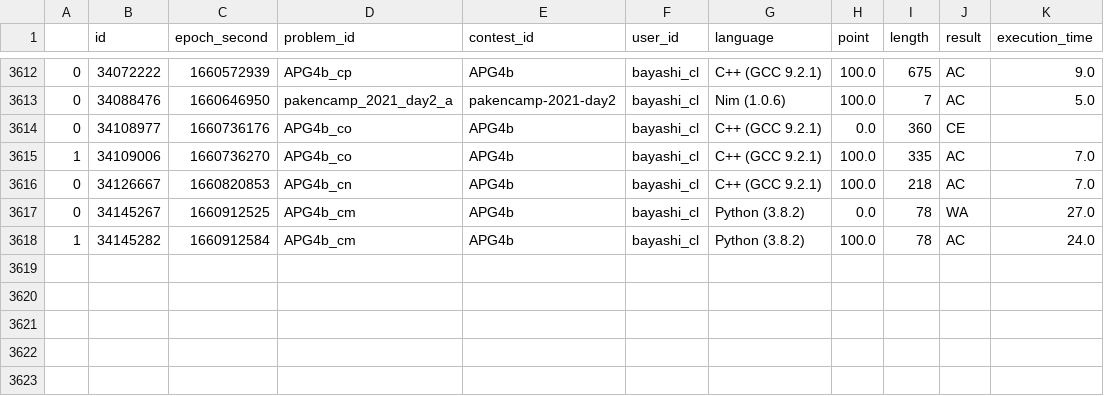
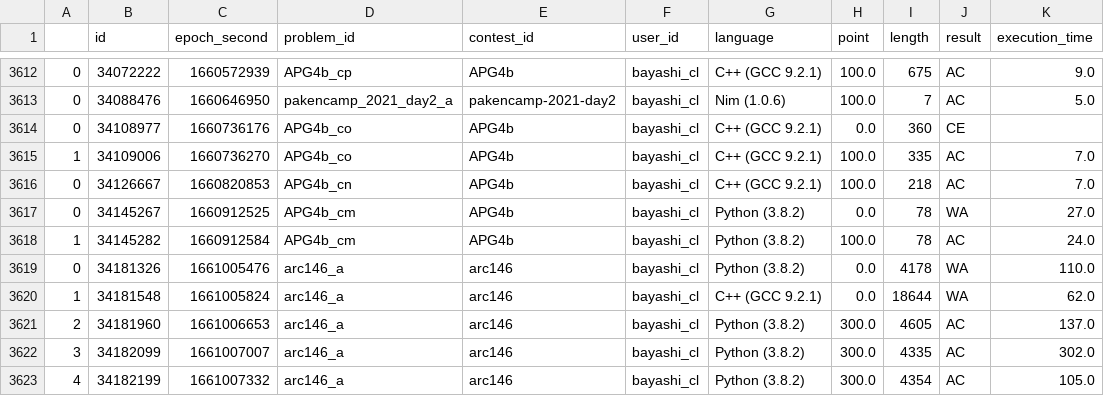
Before and after one commit to bayashi-cl/procon-submission, a CSV file: data/AtCoder.csv, drawn as a sheet; only a part is shown, gaps mark what is left out; the diff names each change by its address in the sheet, - before the commit and + after, or states it on an @@ line.

Commit message:
update Atcoder.csv

```diff
--- a/data/AtCoder.csv
+++ b/data/AtCoder.csv
+row 3619: 0 | 34181326 | 1661005476 | arc146_a | arc146 | bayashi_cl | Python (3.8.2) | 0.0 | 4178 | WA | 110.0
+row 3620: 1 | 34181548 | 1661005824 | arc146_a | arc146 | bayashi_cl | C++ (GCC 9.2.1) | 0.0 | 18644 | WA | 62.0
+row 3621: 2 | 34181960 | 1661006653 | arc146_a | arc146 | bayashi_cl | Python (3.8.2) | 300.0 | 4605 | AC | 137.0
+row 3622: 3 | 34182099 | 1661007007 | arc146_a | arc146 | bayashi_cl | Python (3.8.2) | 300.0 | 4335 | AC | 302.0
+row 3623: 4 | 34182199 | 1661007332 | arc146_a | arc146 | bayashi_cl | Python (3.8.2) | 300.0 | 4354 | AC | 105.0
```
